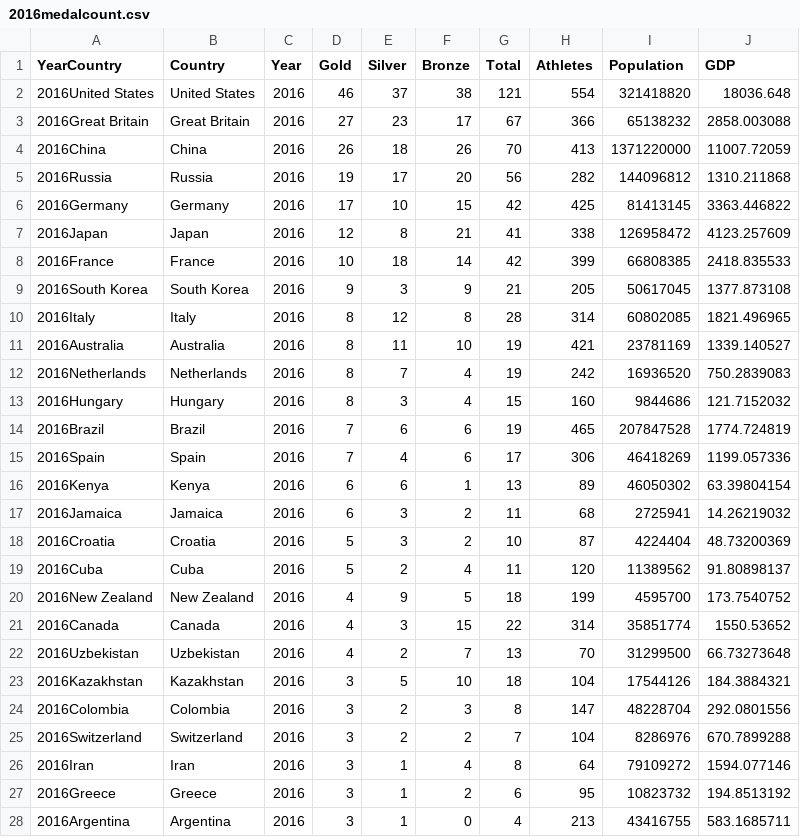
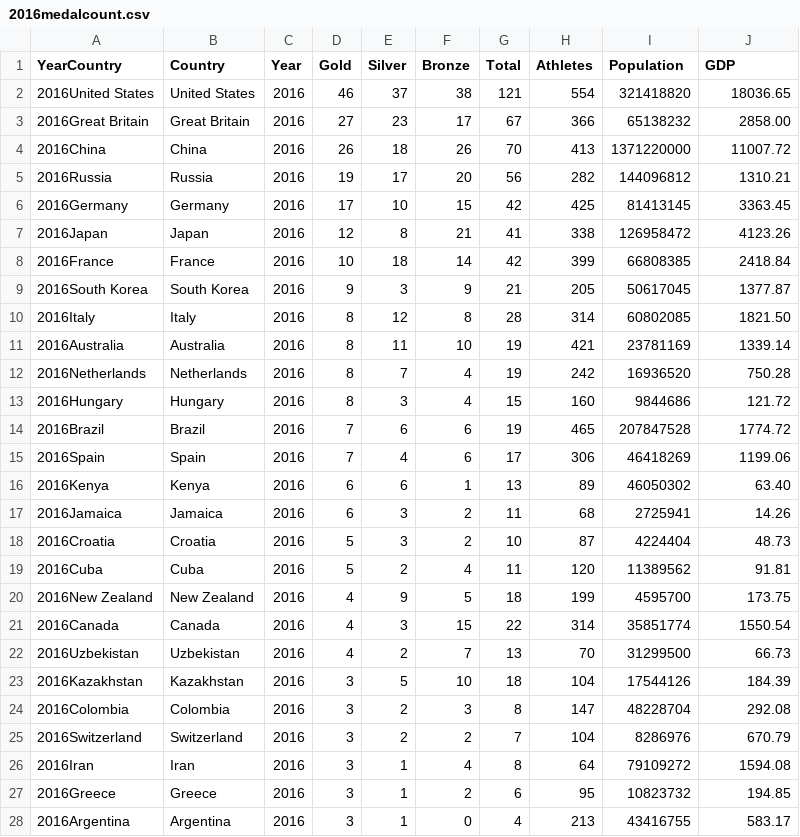
Before and after one commit to mjweiper/Machine-Learning-Project, a CSV file: 2016medalcount.csv, drawn as a sheet; only a part is shown; the diff covers the shown part only.

Commit message:
updated 2016

```diff
--- a/2016medalcount.csv
+++ b/2016medalcount.csv
@@ -1,28 +1,28 @@
 YearCountry,Country,Year,Gold,Silver,Bronze,Total,Athletes,Population,GDP
-2016United States,United States,2016,46,37,38,121,554,321418820,18036.648
-2016Great Britain,Great Britain,2016,27,23,17,67,366,65138232,2858.003088
-2016China,China,2016,26,18,26,70,413,1371220000,11007.72059
-2016Russia,Russia,2016,19,17,20,56,282,144096812,1310.211868
-2016Germany,Germany,2016,17,10,15,42,425,81413145,3363.446822
-2016Japan,Japan,2016,12,8,21,41,338,126958472,4123.257609
-2016France,France,2016,10,18,14,42,399,66808385,2418.835533
-2016South Korea,South Korea,2016,9,3,9,21,205,50617045,1377.873108
-2016Italy,Italy,2016,8,12,8,28,314,60802085,1821.496965
-2016Australia,Australia,2016,8,11,10,19,421,23781169,1339.140527
-2016Netherlands,Netherlands,2016,8,7,4,19,242,16936520,750.2839083
-2016Hungary,Hungary,2016,8,3,4,15,160,9844686,121.7152032
-2016Brazil,Brazil,2016,7,6,6,19,465,207847528,1774.724819
-2016Spain,Spain,2016,7,4,6,17,306,46418269,1199.057336
-2016Kenya,Kenya,2016,6,6,1,13,89,46050302,63.39804154
-2016Jamaica,Jamaica,2016,6,3,2,11,68,2725941,14.26219032
-2016Croatia,Croatia,2016,5,3,2,10,87,4224404,48.73200369
-2016Cuba,Cuba,2016,5,2,4,11,120,11389562,91.80898137
-2016New Zealand,New Zealand,2016,4,9,5,18,199,4595700,173.7540752
-2016Canada,Canada,2016,4,3,15,22,314,35851774,1550.53652
-2016Uzbekistan,Uzbekistan,2016,4,2,7,13,70,31299500,66.73273648
-2016Kazakhstan,Kazakhstan,2016,3,5,10,18,104,17544126,184.3884321
-2016Colombia,Colombia,2016,3,2,3,8,147,48228704,292.0801556
-2016Switzerland,Switzerland,2016,3,2,2,7,104,8286976,670.7899288
-2016Iran,Iran,2016,3,1,4,8,64,79109272,1594.077146
-2016Greece,Greece,2016,3,1,2,6,95,10823732,194.8513192
-2016Argentina,Argentina,2016,3,1,0,4,213,43416755,583.1685711
+2016United States,United States,2016,46,37,38,121,554,321418820,18036.65
+2016Great Britain,Great Britain,2016,27,23,17,67,366,65138232,2858.00
+2016China,China,2016,26,18,26,70,413,1371220000,11007.72
+2016Russia,Russia,2016,19,17,20,56,282,144096812,1310.21
+2016Germany,Germany,2016,17,10,15,42,425,81413145,3363.45
+2016Japan,Japan,2016,12,8,21,41,338,126958472,4123.26
+2016France,France,2016,10,18,14,42,399,66808385,2418.84
+2016South Korea,South Korea,2016,9,3,9,21,205,50617045,1377.87
+2016Italy,Italy,2016,8,12,8,28,314,60802085,1821.50
+2016Australia,Australia,2016,8,11,10,19,421,23781169,1339.14
+2016Netherlands,Netherlands,2016,8,7,4,19,242,16936520,750.28
+2016Hungary,Hungary,2016,8,3,4,15,160,9844686,121.72
+2016Brazil,Brazil,2016,7,6,6,19,465,207847528,1774.72
+2016Spain,Spain,2016,7,4,6,17,306,46418269,1199.06
+2016Kenya,Kenya,2016,6,6,1,13,89,46050302,63.40
+2016Jamaica,Jamaica,2016,6,3,2,11,68,2725941,14.26
+2016Croatia,Croatia,2016,5,3,2,10,87,4224404,48.73
+2016Cuba,Cuba,2016,5,2,4,11,120,11389562,91.81
+2016New Zealand,New Zealand,2016,4,9,5,18,199,4595700,173.75
+2016Canada,Canada,2016,4,3,15,22,314,35851774,1550.54
+2016Uzbekistan,Uzbekistan,2016,4,2,7,13,70,31299500,66.73
+2016Kazakhstan,Kazakhstan,2016,3,5,10,18,104,17544126,184.39
+2016Colombia,Colombia,2016,3,2,3,8,147,48228704,292.08
+2016Switzerland,Switzerland,2016,3,2,2,7,104,8286976,670.79
+2016Iran,Iran,2016,3,1,4,8,64,79109272,1594.08
+2016Greece,Greece,2016,3,1,2,6,95,10823732,194.85
+2016Argentina,Argentina,2016,3,1,0,4,213,43416755,583.17
```
Also changed, not shown: 59 edited cells elsewhere in this file.
